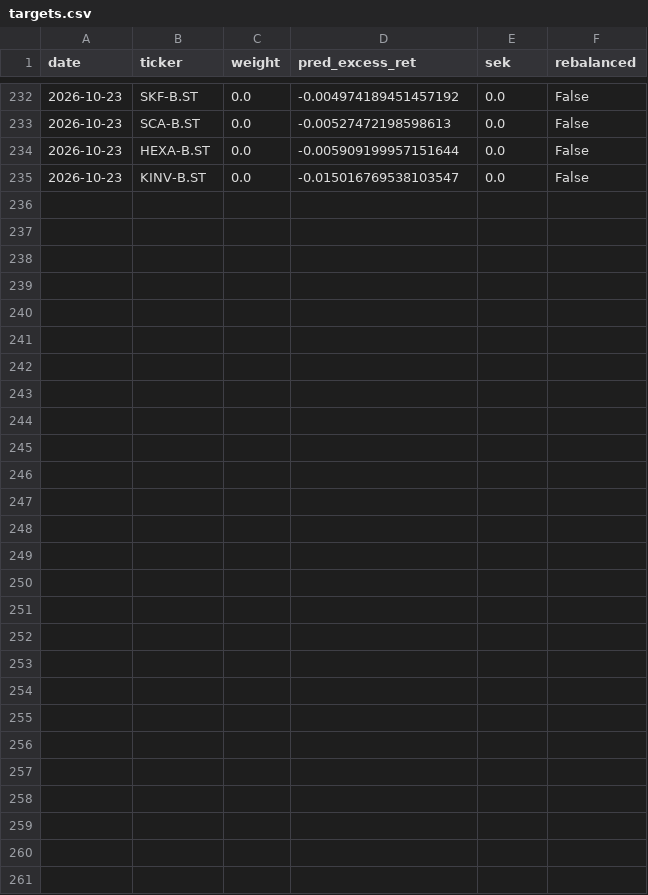
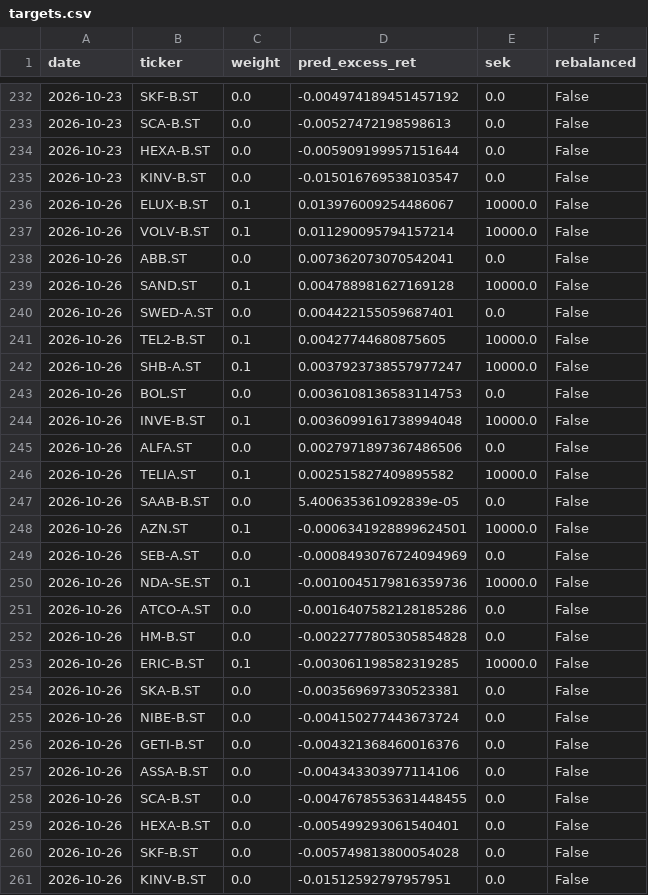
Before and after one commit to akhilsplendid/crossbring, a CSV file: crossbring-quant-research/journal/targets.csv, drawn as a sheet; only a part is shown, gaps mark what is left out; the diff names each change by its address in the sheet, - before the commit and + after, or states it on an @@ line.

```diff
--- a/crossbring-quant-research/journal/targets.csv
+++ b/crossbring-quant-research/journal/targets.csv
+row 236: 2026-10-26 | ELUX-B.ST | 0.1 | 0.013976009254486067 | 10000.0 | False
+row 237: 2026-10-26 | VOLV-B.ST | 0.1 | 0.011290095794157214 | 10000.0 | False
+row 238: 2026-10-26 | ABB.ST | 0.0 | 0.007362073070542041 | 0.0 | False
+row 239: 2026-10-26 | SAND.ST | 0.1 | 0.004788981627169128 | 10000.0 | False
+row 240: 2026-10-26 | SWED-A.ST | 0.0 | 0.004422155059687401 | 0.0 | False
+row 241: 2026-10-26 | TEL2-B.ST | 0.1 | 0.00427744680875605 | 10000.0 | False
+row 242: 2026-10-26 | SHB-A.ST | 0.1 | 0.0037923738557977247 | 10000.0 | False
+row 243: 2026-10-26 | BOL.ST | 0.0 | 0.0036108136583114753 | 0.0 | False
+row 244: 2026-10-26 | INVE-B.ST | 0.1 | 0.0036099161738994048 | 10000.0 | False
+row 245: 2026-10-26 | ALFA.ST | 0.0 | 0.0027971897367486506 | 0.0 | False
+row 246: 2026-10-26 | TELIA.ST | 0.1 | 0.002515827409895582 | 10000.0 | False
+row 247: 2026-10-26 | SAAB-B.ST | 0.0 | 5.400635361092839e-05 | 0.0 | False
+row 248: 2026-10-26 | AZN.ST | 0.1 | -0.0006341928899624501 | 10000.0 | False
+row 249: 2026-10-26 | SEB-A.ST | 0.0 | -0.0008493076724094969 | 0.0 | False
+row 250: 2026-10-26 | NDA-SE.ST | 0.1 | -0.0010045179816359736 | 10000.0 | False
+row 251: 2026-10-26 | ATCO-A.ST | 0.0 | -0.0016407582128185286 | 0.0 | False
+row 252: 2026-10-26 | HM-B.ST | 0.0 | -0.0022777805305854828 | 0.0 | False
+row 253: 2026-10-26 | ERIC-B.ST | 0.1 | -0.003061198582319285 | 10000.0 | False
+row 254: 2026-10-26 | SKA-B.ST | 0.0 | -0.003569697330523381 | 0.0 | False
+row 255: 2026-10-26 | NIBE-B.ST | 0.0 | -0.004150277443673724 | 0.0 | False
+row 256: 2026-10-26 | GETI-B.ST | 0.0 | -0.004321368460016376 | 0.0 | False
+row 257: 2026-10-26 | ASSA-B.ST | 0.0 | -0.004343303977114106 | 0.0 | False
+row 258: 2026-10-26 | SCA-B.ST | 0.0 | -0.0047678553631448455 | 0.0 | False
+row 259: 2026-10-26 | HEXA-B.ST | 0.0 | -0.005499293061540401 | 0.0 | False
+row 260: 2026-10-26 | SKF-B.ST | 0.0 | -0.005749813800054028 | 0.0 | False
+row 261: 2026-10-26 | KINV-B.ST | 0.0 | -0.01512592797957951 | 0.0 | False
```
Also changed, not shown: crossbring-quant-research/journal/paper_pnl.csv, 1 other file.
